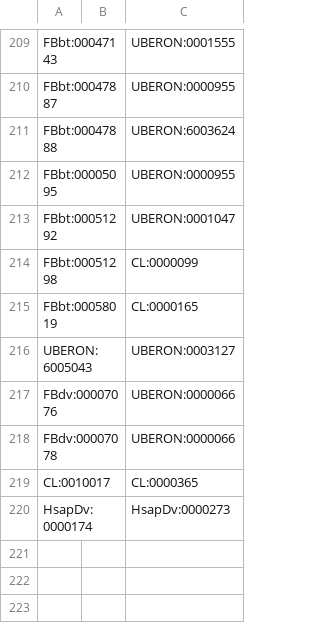
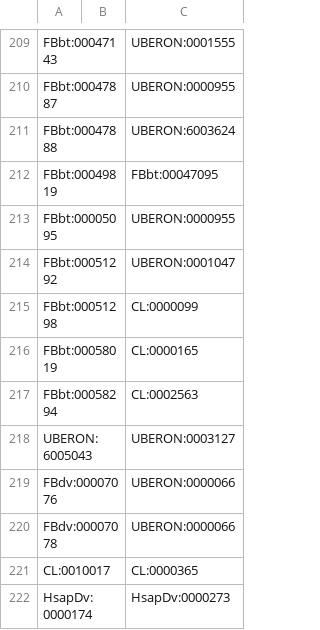
Before and after one commit to BgeeDB/bgee_pipeline, a TSV file: source_files/RNA_Seq/mapToUberon.tsv, drawn as a sheet; only a part is shown, gaps mark what is left out; the diff names each change by its address in the sheet, - before the commit and + after, or states it on an @@ line.

Commit message:
added celltypeIds not present in the database to the list of automatic remapping to manage them automatically in the future

```diff
--- a/source_files/RNA_Seq/mapToUberon.tsv
+++ b/source_files/RNA_Seq/mapToUberon.tsv
+row 212: FBbt:00049819 |  | FBbt:00047095
+row 217: FBbt:00058294 |  | CL:0002563
```
